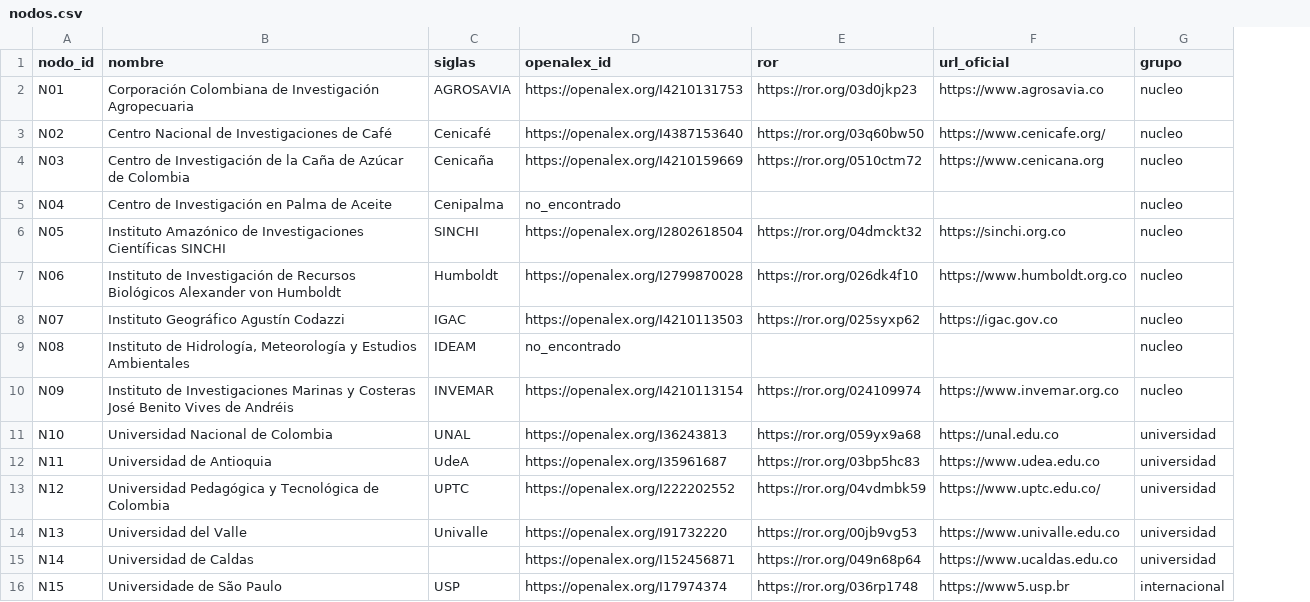
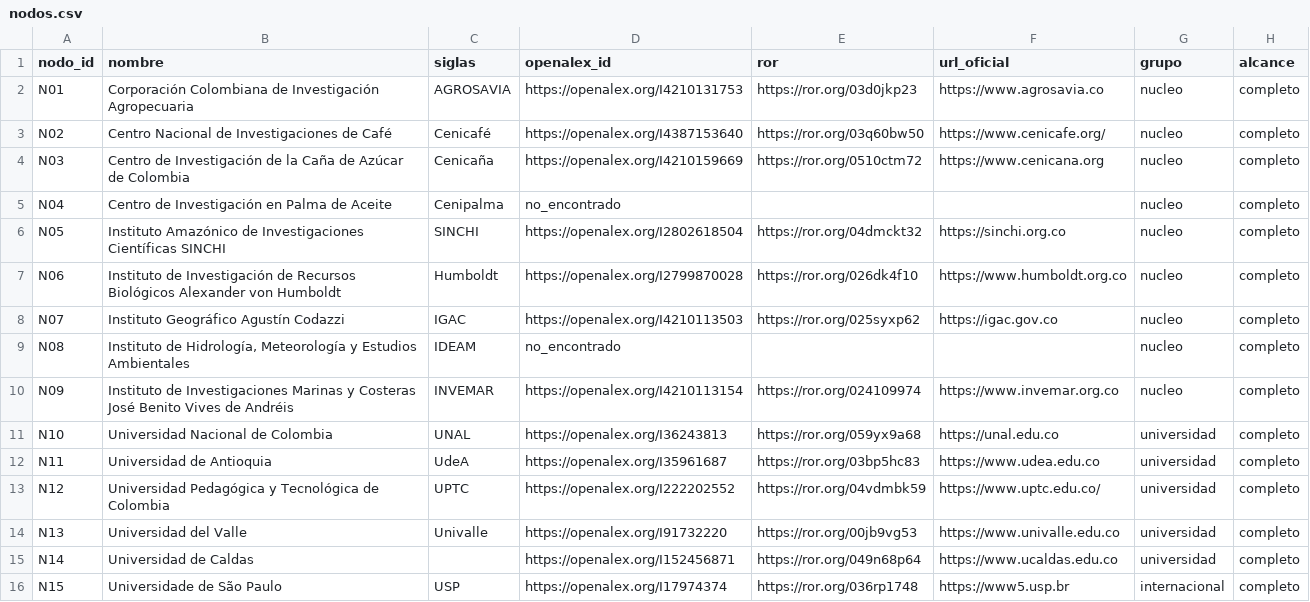
Before and after one commit to Hendricksoncala/outputs, a CSV file: nodos.csv, drawn as a sheet; the diff names each change by its address in the sheet, - before the commit and + after, or states it on an @@ line.

```diff
--- a/nodos.csv
+++ b/nodos.csv
+column H (alcance), rows 2-16: all completo
```
Also changed, not shown: 1 other file.
